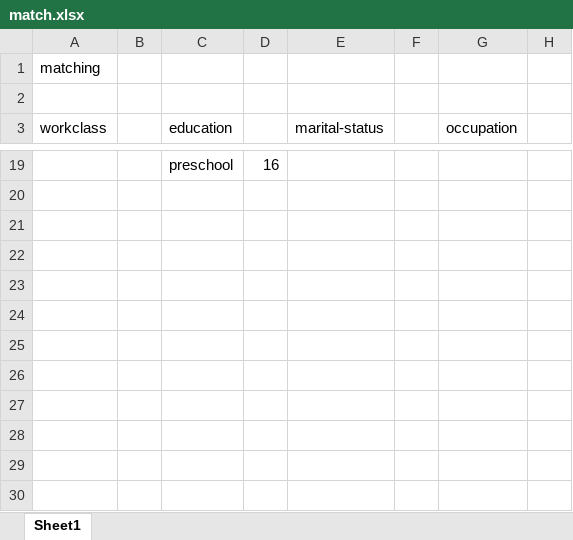
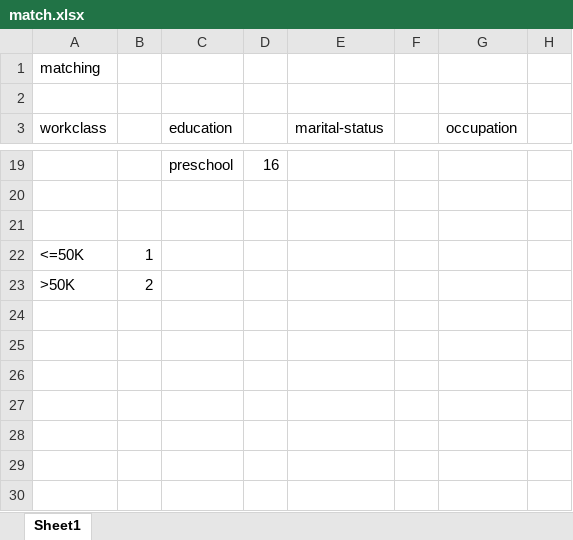
Before and after one commit to lchanmann/cs7720-final, an Excel workbook: match.xlsx, sheet Sheet1, drawn as a sheet; only a part is shown, gaps mark what is left out; values as stored, in another font and other column widths than the file's, no borders; the diff names each change by its address in the sheet, - before the commit and + after, or states it on an @@ line.

Commit message:
pre-process the data

```diff
--- a/match.xlsx (sheet Sheet1)
+++ b/match.xlsx (sheet Sheet1)
-A22 (workclass): (empty)
+A22 (workclass): <=50K
-B22: (empty)
+B22: 1
-A23 (workclass): (empty)
+A23 (workclass): >50K
-B23: (empty)
+B23: 2
```
Also changed, not shown: 2 other files.
